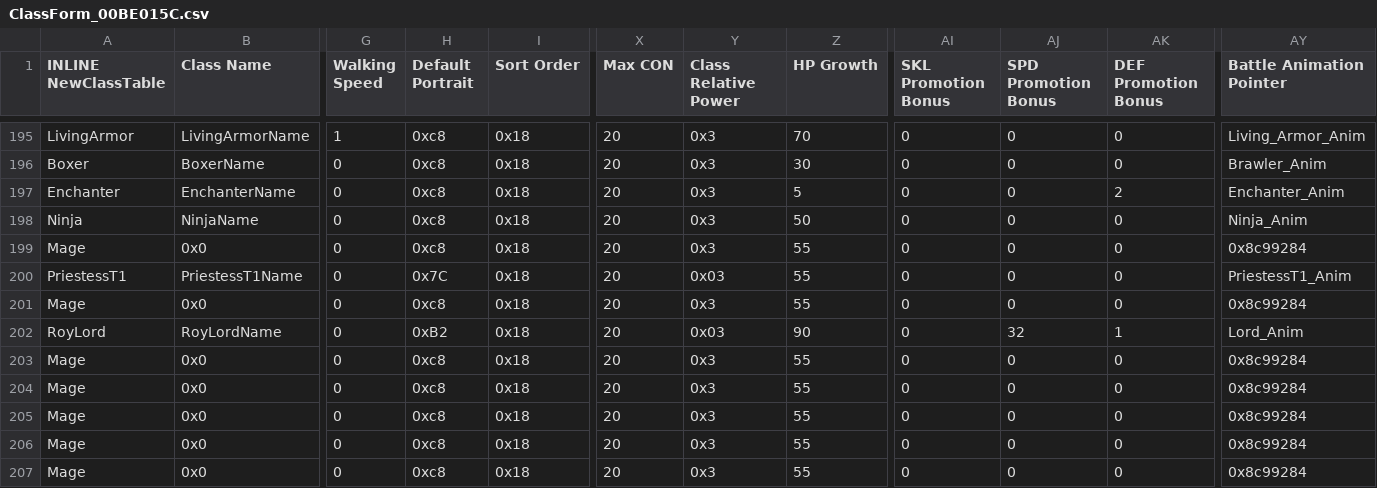
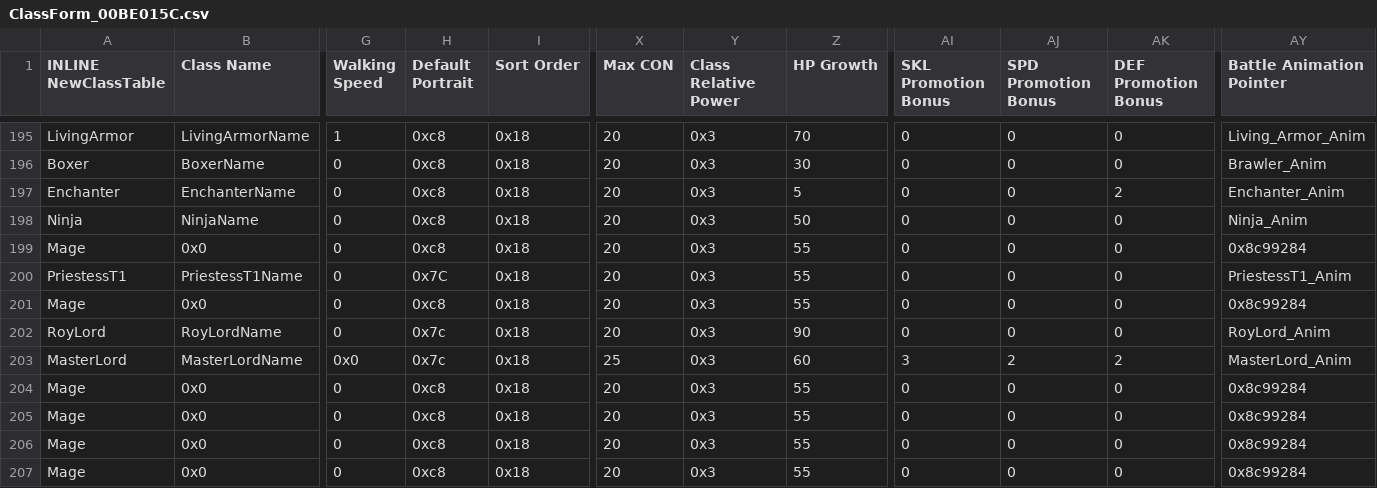
Before and after one commit to Veslyquix/SRR_FEGBA, a CSV file: Patches/FE7/Tables/ClassForm_00BE015C.csv, drawn as a sheet; only a part is shown, gaps mark what is left out; removed rows and columns are numbered as before the commit, all else as after; rows hold the shown columns only; the diff names each change by its address in the sheet, - before the commit and + after, or states it on an @@ line.

Commit message:
Roy Master Lord added

```diff
--- a/Patches/FE7/Tables/ClassForm_00BE015C.csv
+++ b/Patches/FE7/Tables/ClassForm_00BE015C.csv
-Y200 (Class Relative Power): 0x03
+Y200 (Class Relative Power): 0x3
-H202 (Default Portrait): 0xB2
+H202 (Default Portrait): 0x7c
-Y202 (Class Relative Power): 0x03
+Y202 (Class Relative Power): 0x3
-AJ202 (SPD Promotion Bonus): 32
+AJ202 (SPD Promotion Bonus): 0
-AK202 (DEF Promotion Bonus): 1
+AK202 (DEF Promotion Bonus): 0
-AY202 (Battle Animation Pointer): Lord_Anim
+AY202 (Battle Animation Pointer): RoyLord_Anim
-row 203: Mage | 0x0 | 0 | 0xc8 | 0x18 | 20 | 0x3 | 55 | 0 | 0 | 0 | 0x8c99284
+row 203: MasterLord | MasterLordName | 0x0 | 0x7c | 0x18 | 25 | 0x3 | 60 | 3 | 2 | 2 | MasterLord_Anim
```
